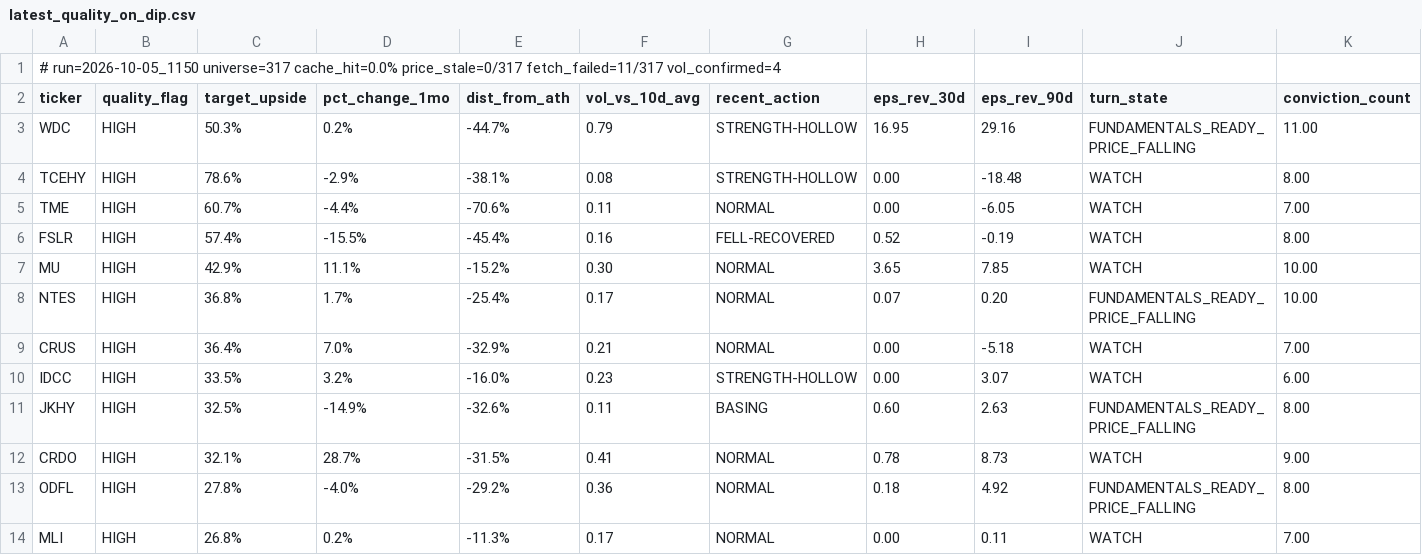
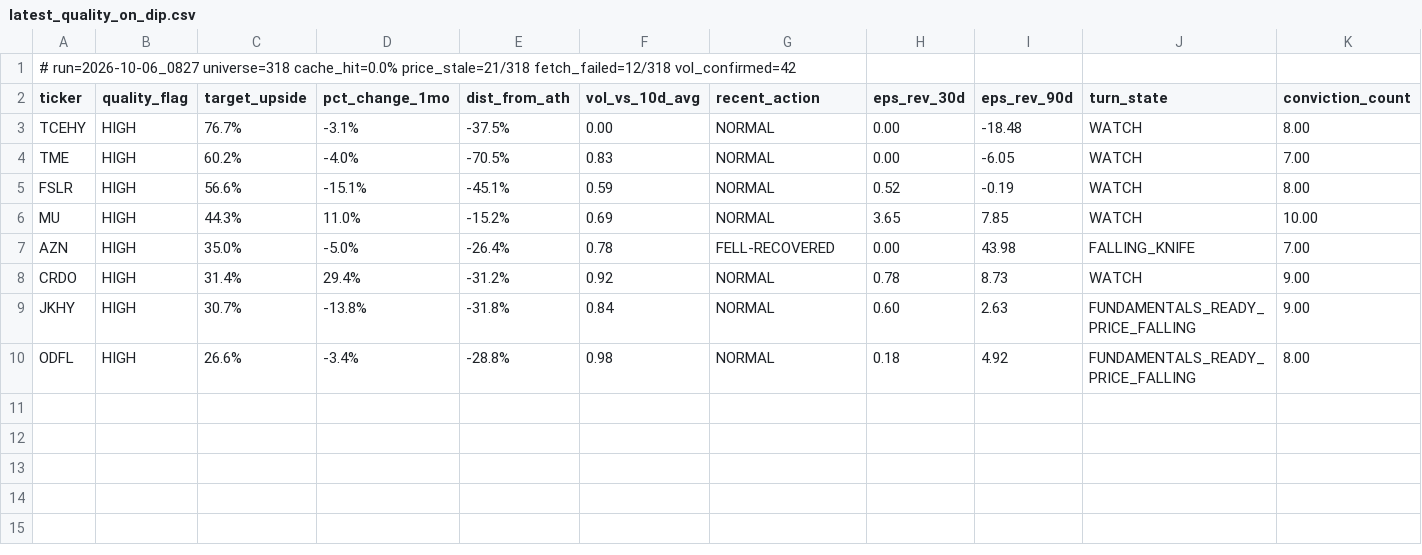
Before and after one commit to uvam3boy-stack/hunter-sk9m3xf7q2, a CSV file: latest_quality_on_dip.csv, drawn as a sheet; only a part is shown; removed rows and columns are numbered as before the commit, all else as after; rows hold the shown columns only; the diff names each change by its address in the sheet, - before the commit and + after, or states it on an @@ line.

```diff
--- a/latest_quality_on_dip.csv
+++ b/latest_quality_on_dip.csv
-A1 (ticker): # run=2026-10-05_1150 universe=317 cache_hit=0.0% price_stale=0/317 fetch_failed=11/317 vol_confirmed=4
+A1 (ticker): # run=2026-10-06_0827 universe=318 cache_hit=0.0% price_stale=21/318 fetch_failed=12/318 vol_confirmed=42
-row 3: WDC | HIGH | 50.3% | 0.2% | -44.7% | 0.79 | STRENGTH-HOLLOW | 16.95 | 29.16 | FUNDAMENTALS_READY_PRICE_FALLING | 11.00
-C3 (target_upside): 78.6%
+C3 (target_upside): 76.7%
-D3 (pct_change_1mo): -2.9%
+D3 (pct_change_1mo): -3.1%
-E3 (dist_from_ath): -38.1%
+E3 (dist_from_ath): -37.5%
-F3 (vol_vs_10d_avg): 0.08
+F3 (vol_vs_10d_avg): 0.00
-G3 (recent_action): STRENGTH-HOLLOW
+G3 (recent_action): NORMAL
-C4 (target_upside): 60.7%
+C4 (target_upside): 60.2%
-D4 (pct_change_1mo): -4.4%
+D4 (pct_change_1mo): -4.0%
-E4 (dist_from_ath): -70.6%
+E4 (dist_from_ath): -70.5%
-F4 (vol_vs_10d_avg): 0.11
+F4 (vol_vs_10d_avg): 0.83
-C5 (target_upside): 57.4%
+C5 (target_upside): 56.6%
-D5 (pct_change_1mo): -15.5%
+D5 (pct_change_1mo): -15.1%
-E5 (dist_from_ath): -45.4%
+E5 (dist_from_ath): -45.1%
-F5 (vol_vs_10d_avg): 0.16
+F5 (vol_vs_10d_avg): 0.59
-G5 (recent_action): FELL-RECOVERED
+G5 (recent_action): NORMAL
-C6 (target_upside): 42.9%
+C6 (target_upside): 44.3%
-D6 (pct_change_1mo): 11.1%
+D6 (pct_change_1mo): 11.0%
-F6 (vol_vs_10d_avg): 0.30
+F6 (vol_vs_10d_avg): 0.69
-row 8: NTES | HIGH | 36.8% | 1.7% | -25.4% | 0.17 | NORMAL | 0.07 | 0.20 | FUNDAMENTALS_READY_PRICE_FALLING | 10.00
-row 9: CRUS | HIGH | 36.4% | 7.0% | -32.9% | 0.21 | NORMAL | 0.00 | -5.18 | WATCH | 7.00
-row 10: IDCC | HIGH | 33.5% | 3.2% | -16.0% | 0.23 | STRENGTH-HOLLOW | 0.00 | 3.07 | WATCH | 6.00
-row 11: JKHY | HIGH | 32.5% | -14.9% | -32.6% | 0.11 | BASING | 0.60 | 2.63 | FUNDAMENTALS_READY_PRICE_FALLING | 8.00
+row 7: AZN | HIGH | 35.0% | -5.0% | -26.4% | 0.78 | FELL-RECOVERED | 0.00 | 43.98 | FALLING_KNIFE | 7.00
-C8 (target_upside): 32.1%
+C8 (target_upside): 31.4%
-D8 (pct_change_1mo): 28.7%
+D8 (pct_change_1mo): 29.4%
-E8 (dist_from_ath): -31.5%
+E8 (dist_from_ath): -31.2%
-F8 (vol_vs_10d_avg): 0.41
+F8 (vol_vs_10d_avg): 0.92
+row 9: JKHY | HIGH | 30.7% | -13.8% | -31.8% | 0.84 | NORMAL | 0.60 | 2.63 | FUNDAMENTALS_READY_PRICE_FALLING | 9.00
-C10 (target_upside): 27.8%
+C10 (target_upside): 26.6%
-D10 (pct_change_1mo): -4.0%
+D10 (pct_change_1mo): -3.4%
-E10 (dist_from_ath): -29.2%
+E10 (dist_from_ath): -28.8%
-F10 (vol_vs_10d_avg): 0.36
+F10 (vol_vs_10d_avg): 0.98
-row 14: MLI | HIGH | 26.8% | 0.2% | -11.3% | 0.17 | NORMAL | 0.00 | 0.11 | WATCH | 7.00
```
Also changed, not shown: latest.csv, latest_excluded.csv, 4 other files.
